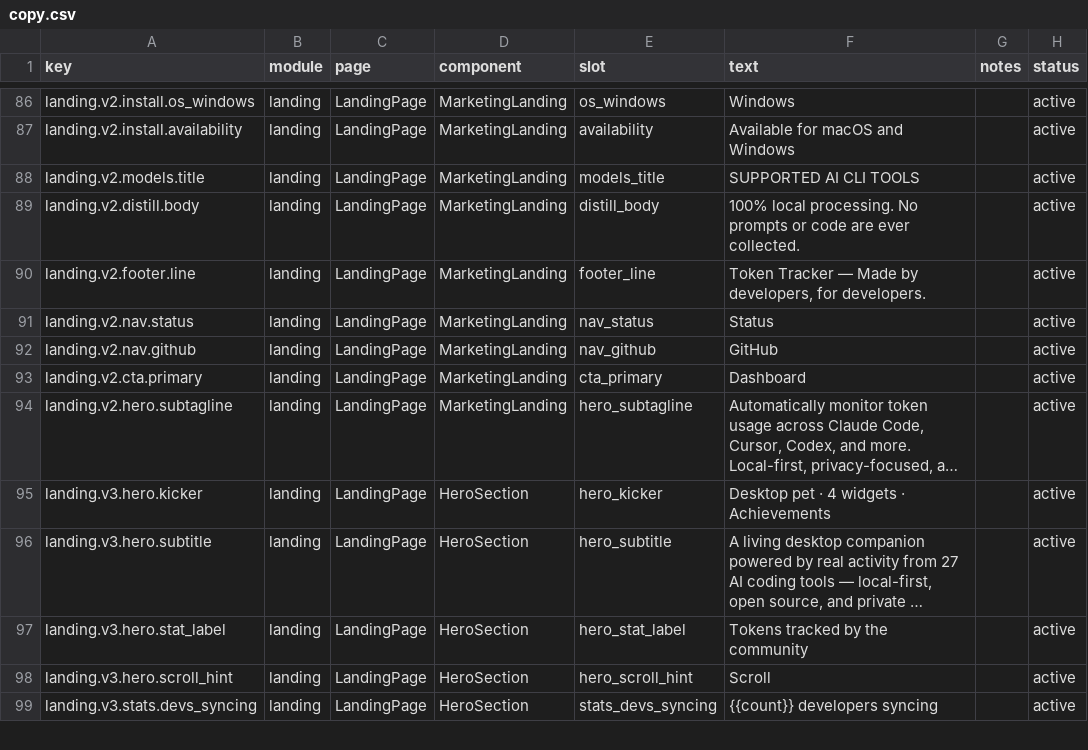
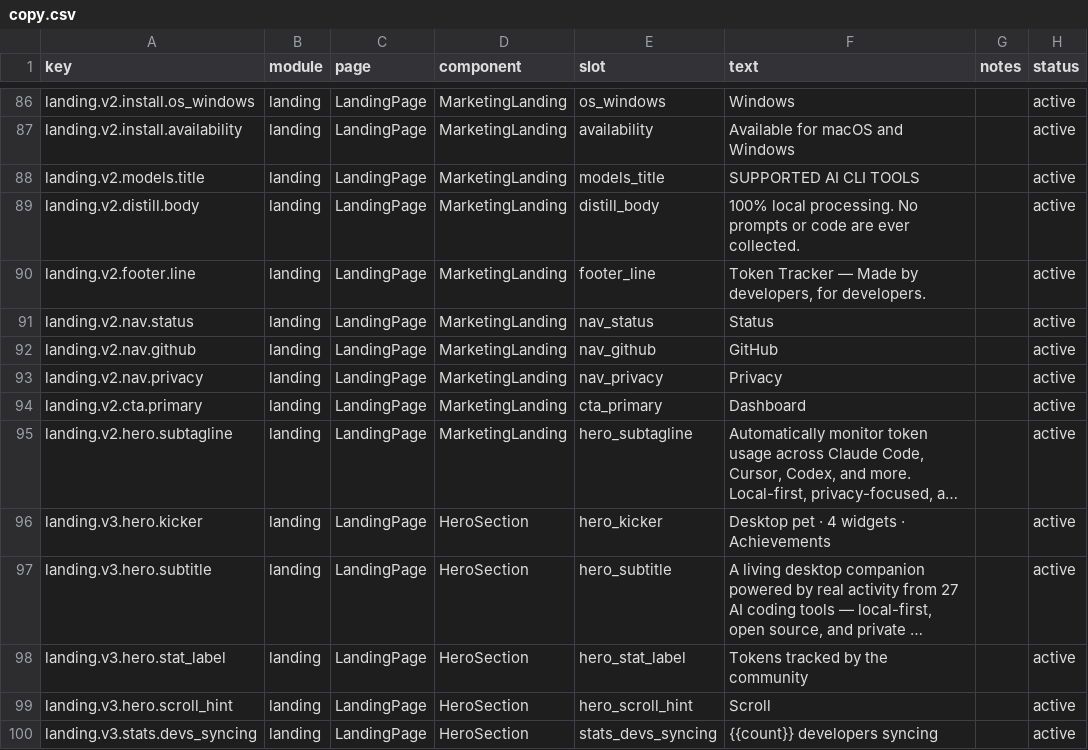
Before and after one commit to CrazyForks/TokenTracker, a CSV file: dashboard/src/content/copy.csv, drawn as a sheet; only a part is shown, gaps mark what is left out; long unchanged cells end in …; the diff names each change by its address in the sheet, - before the commit and + after, or states it on an @@ line.

Commit message:
docs: add a privacy policy and link it from the READMEs and landing page
Documents every network request the software can make, what each one
sends, and how to switch it off, in one auditable place. Adds a footer
link on the marketing page and a line in all five READMEs.

The policy separates what is never read at all (prompts, file contents,
credentials) from what is recorded locally but never uploaded (project
and repository names, session working directories) — project.queue.jsonl
and session.queue.jsonl hold those and are excluded from cloud sync.

```diff
--- a/dashboard/src/content/copy.csv
+++ b/dashboard/src/content/copy.csv
+row 93: landing.v2.nav.privacy | landing | LandingPage | MarketingLanding | nav_privacy | Privacy |  | active
```
Also changed, not shown: 13 other files.
